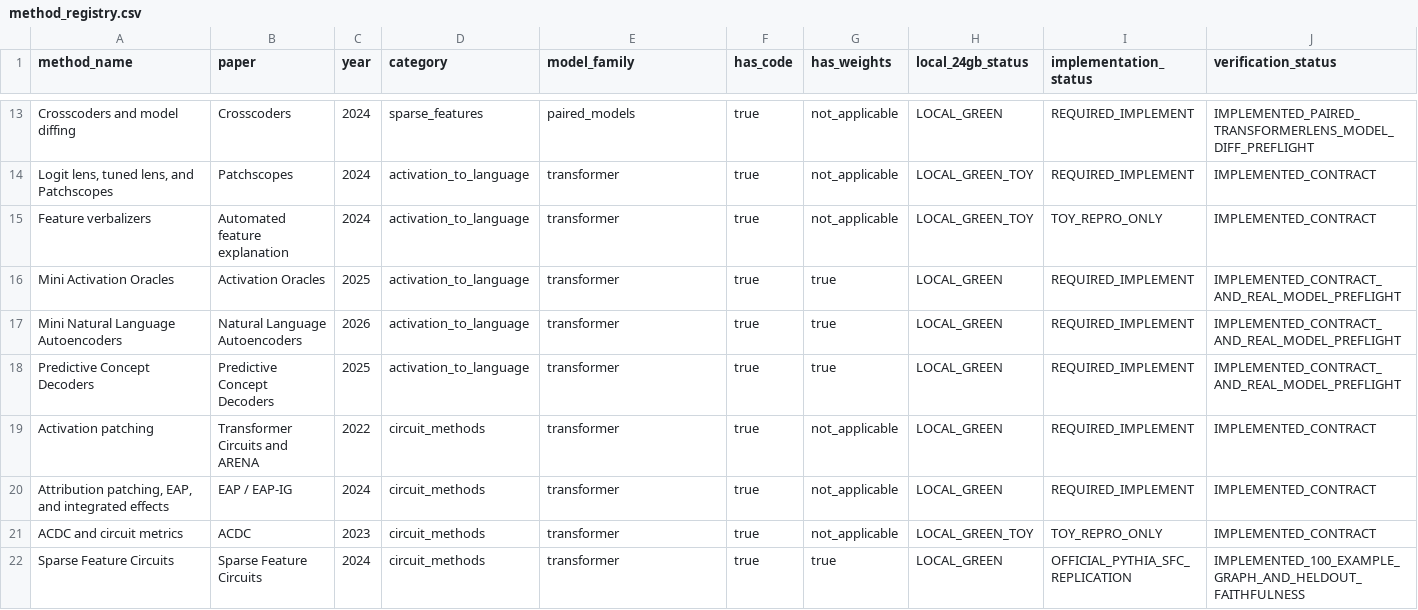
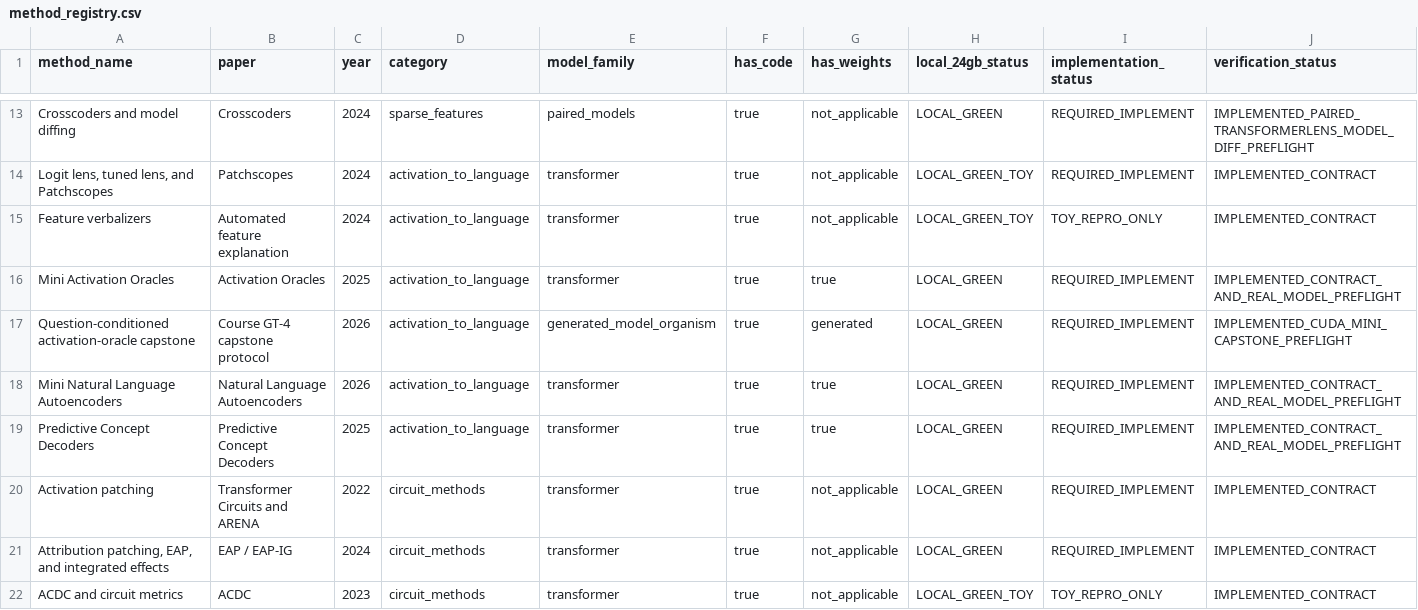
Before and after one commit to shinobiultra/ARENA_3.0_Extended, a CSV file: docs/method_registry.csv, drawn as a sheet; only a part is shown, gaps mark what is left out; the shorter side is filled out with more unchanged rows; rows hold the shown columns only; the diff names each change by its address in the sheet, - before the commit and + after, or states it on an @@ line.

```diff
--- a/docs/method_registry.csv
+++ b/docs/method_registry.csv
+row 17: Question-conditioned activation-oracle capstone | Course GT-4 capstone protocol | 2026 | activation_to_language | generated_model_organism | true | generated | LOCAL_GREEN | REQUIRED_IMPLEMENT | IMPLEMENTED_CUDA_MINI_CAPSTONE_PREFLIGHT
```
Also changed, not shown: docs/artifact_registry.csv, 22 other files.
